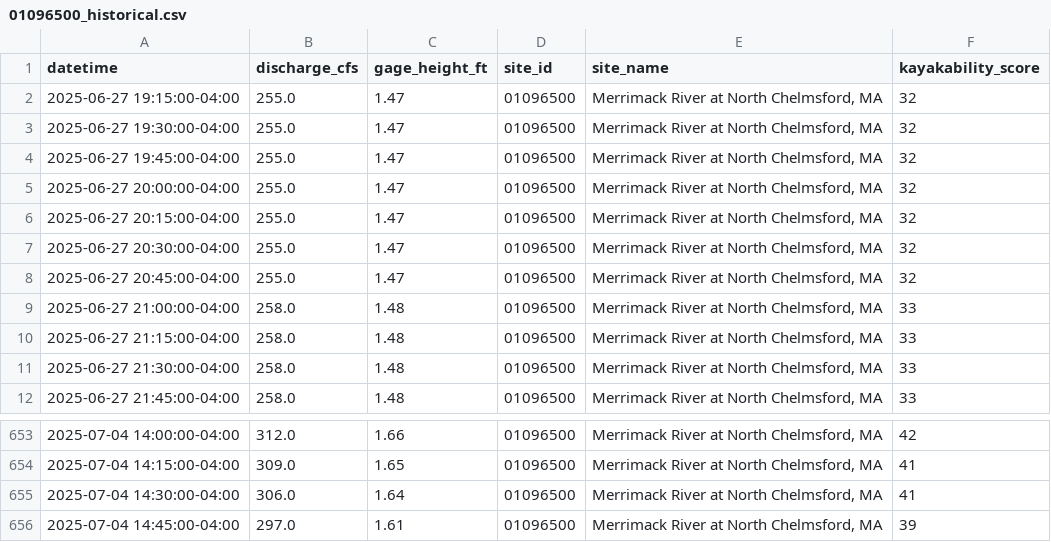
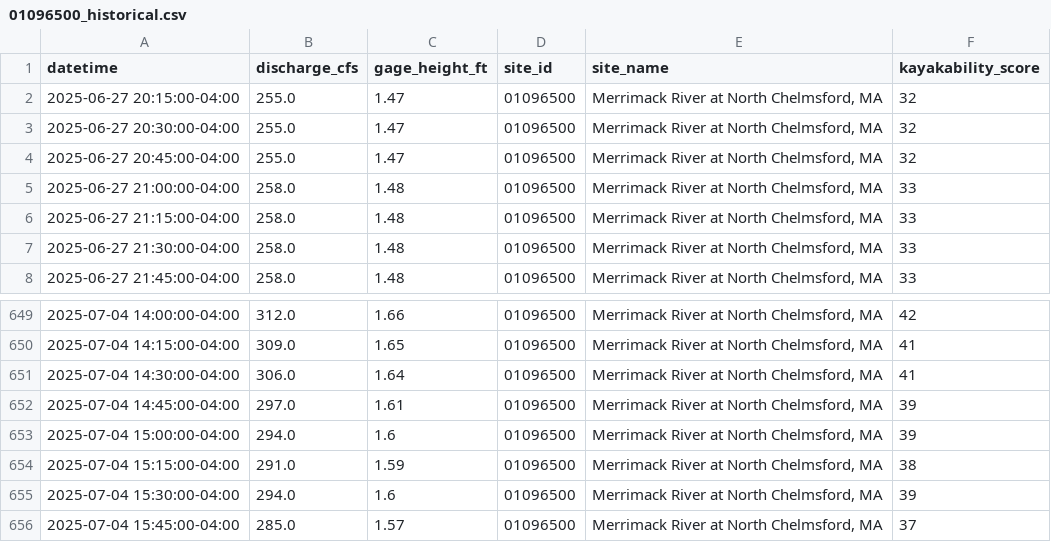
Before and after one commit to tjnolan319/kayakability-dashboard, a CSV file: kayak_forecast_data/01096500_historical.csv, drawn as a sheet; only a part is shown, gaps mark what is left out; removed rows and columns are numbered as before the commit, all else as after; the diff names each change by its address in the sheet, - before the commit and + after, or states it on an @@ line.

```diff
--- a/kayak_forecast_data/01096500_historical.csv
+++ b/kayak_forecast_data/01096500_historical.csv
-row 2: 2025-06-27 19:15:00-04:00 | 255.0 | 1.47 | 01096500 | Merrimack River at North Chelmsford, MA | 32
-row 3: 2025-06-27 19:30:00-04:00 | 255.0 | 1.47 | 01096500 | Merrimack River at North Chelmsford, MA | 32
-row 4: 2025-06-27 19:45:00-04:00 | 255.0 | 1.47 | 01096500 | Merrimack River at North Chelmsford, MA | 32
-row 5: 2025-06-27 20:00:00-04:00 | 255.0 | 1.47 | 01096500 | Merrimack River at North Chelmsford, MA | 32
+row 653: 2025-07-04 15:00:00-04:00 | 294.0 | 1.6 | 01096500 | Merrimack River at North Chelmsford, MA | 39
+row 654: 2025-07-04 15:15:00-04:00 | 291.0 | 1.59 | 01096500 | Merrimack River at North Chelmsford, MA | 38
+row 655: 2025-07-04 15:30:00-04:00 | 294.0 | 1.6 | 01096500 | Merrimack River at North Chelmsford, MA | 39
+row 656: 2025-07-04 15:45:00-04:00 | 285.0 | 1.57 | 01096500 | Merrimack River at North Chelmsford, MA | 37
```
Also changed, not shown: kayak_forecast_data/01092000_historical.csv, kayak_forecast_data/01094000_historical.csv, 6 other files.
